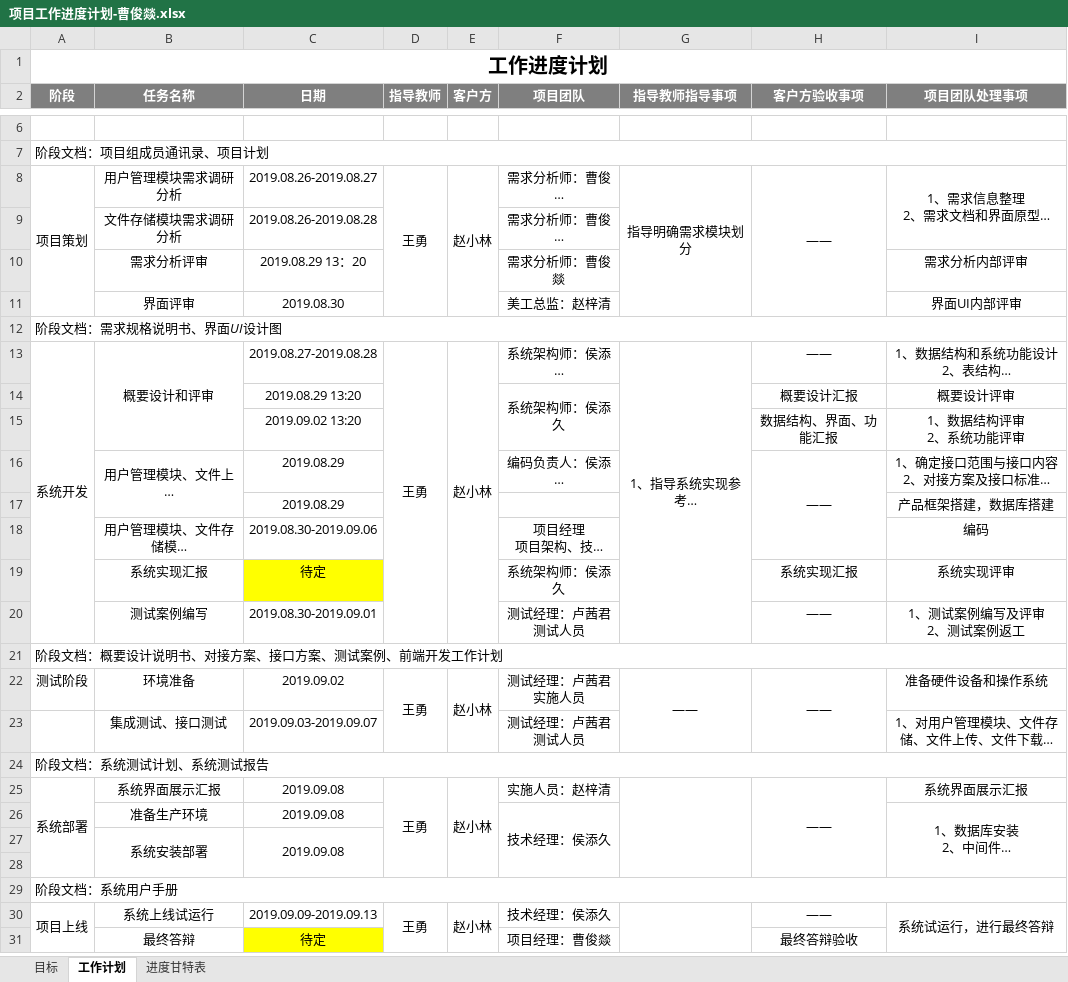
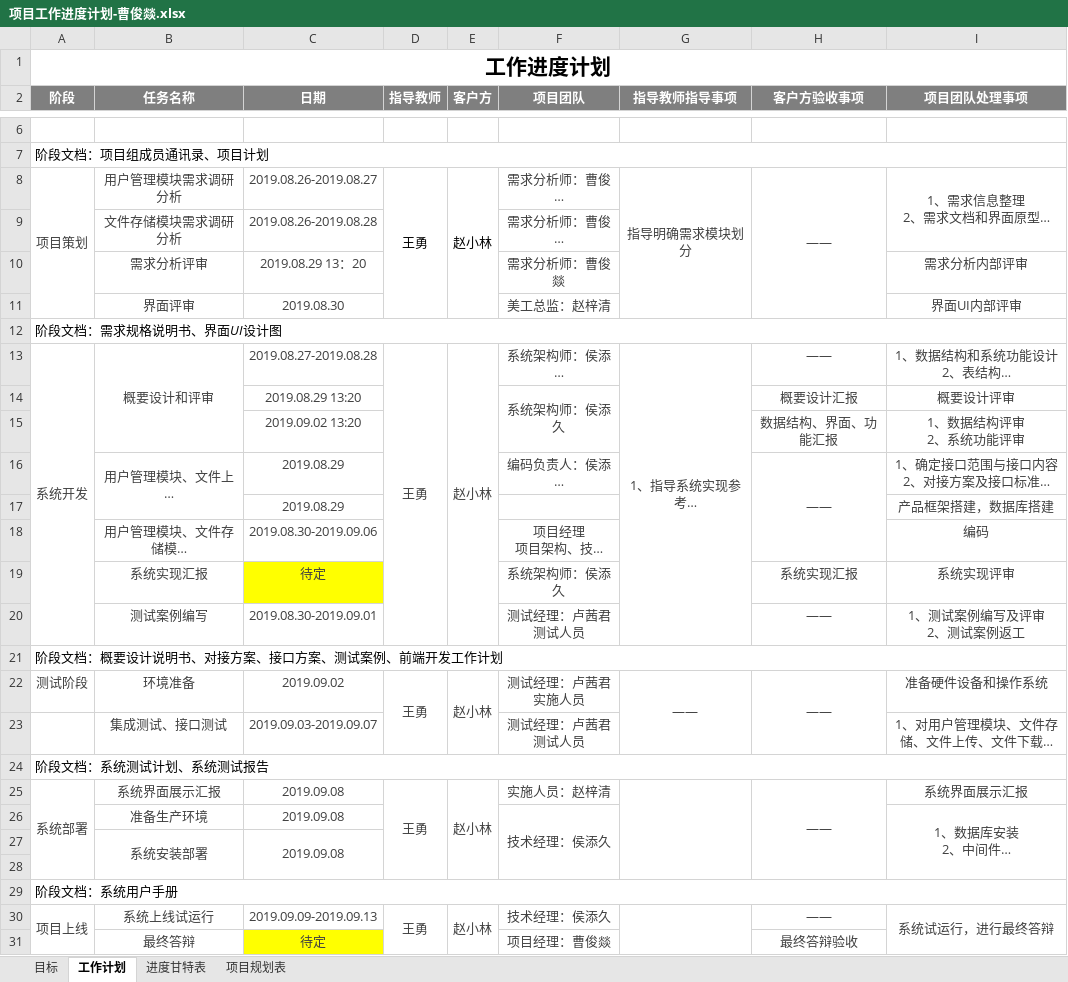
Before and after one commit to Four5Fire/BlockChain, an Excel workbook: document/项目安排计划/项目工作进度计划-曹俊燚.xlsx, sheet 工作计划, drawn as a sheet; only a part is shown, gaps mark what is left out; long unchanged cells end in …; values as stored, in another font and other column widths than the file's, no borders; the diff names each change by its address in the sheet, - before the commit and + after, or states it on an @@ line.

```diff
--- a/document/项目安排计划/项目工作进度计划-曹俊燚.xlsx (sheet 工作计划)
+++ b/document/项目安排计划/项目工作进度计划-曹俊燚.xlsx (sheet 工作计划)
+sheet tab: 项目规划表
@@ A1 text size: larger @@
-A8:C8 text colour: black
+A8:C8 text colour: #404040
-F8:I8 text colour: black
+F8:I8 text colour: #404040
-B9:C11 text colour: black
+B9:C11 text colour: #404040
-F9:F11 text colour: black
+F9:F11 text colour: #404040
-I10:I11 text colour: black
+I10:I11 text colour: #404040
-A13:I13 text colour: black
+A13:I13 text colour: #404040
-C14:C15 text colour: black
+C14:C15 text colour: #404040
-F14 text colour: black
+F14 text colour: #404040
-H14:I16 text colour: black
+H14:I16 text colour: #404040
-B16:C16 text colour: black
+B16:C16 text colour: #404040
-F16 text colour: black
+F16 text colour: #404040
-C17 text colour: black
+C17 text colour: #404040
-I17:I18 text colour: black
+I17:I18 text colour: #404040
-B18:C20 text colour: black
+B18:C20 text colour: #404040
-F18:F20 text colour: black
+F18:F20 text colour: #404040
-H19:I20 text colour: black
+H19:I20 text colour: #404040
-A22:I22 text colour: black
+A22:I22 text colour: #404040
-B23:C23 text colour: black
+B23:C23 text colour: #404040
-F23 text colour: black
+F23 text colour: #404040
-I23 text colour: black
+I23 text colour: #404040
-A25:F25 text colour: black
+A25:F25 text colour: #404040
-H25:I25 text colour: black
+H25:I25 text colour: #404040
-B26:C27 text colour: black
+B26:C27 text colour: #404040
-F26 text colour: black
+F26 text colour: #404040
-I26 text colour: black
+I26 text colour: #404040
-A30:F30 text colour: black
+A30:F30 text colour: #404040
-H30:I30 text colour: black
+H30:I30 text colour: #404040
-B31:C31 text colour: black
+B31:C31 text colour: #404040
-F31 text colour: black
+F31 text colour: #404040
-H31 text colour: black
+H31 text colour: #404040
```
Also changed, not shown: sheet 进度甘特表, sheet 目标.
